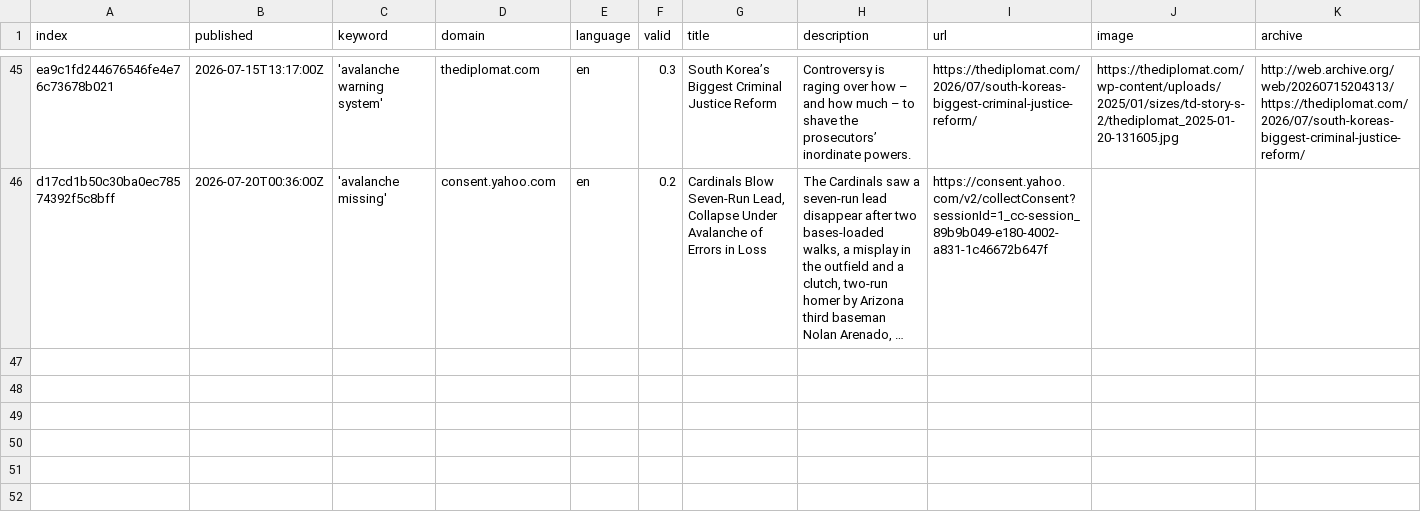
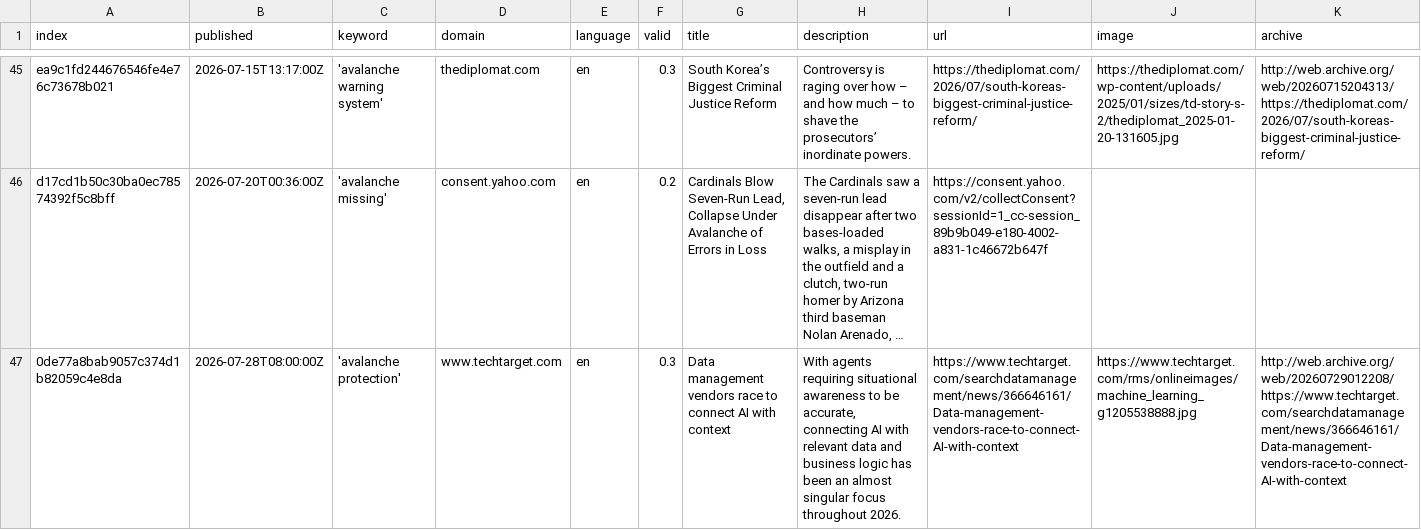
Before and after one commit to MarcoL95-news/avalancheIsComing, a CSV file: csv/news_2026_07.csv, drawn as a sheet; only a part is shown, gaps mark what is left out; long unchanged cells end in …; rows hold the shown columns only; the diff names each change by its address in the sheet, - before the commit and + after, or states it on an @@ line.

```diff
--- a/csv/news_2026_07.csv
+++ b/csv/news_2026_07.csv
+row 47: 0de77a8bab9057c374d1b82059c4e8da | 2026-07-28T08:00:00Z | 'avalanche protection' | www.techtarget.com | en | 0.3 | Data management vendors race to connect AI with context | With agents requiring situational awareness to be accurate, connecting AI with relevant data and business logic has been an almost singular focus throughout 2026. | https://www.techtarget.com/searchdatamanagement/news/366646161/Data-management-vendors-race-to-connect-AI-with-context | https://www.techtarget.com/rms/onlineimages/machine_learning_g1205538888.jpg | http://web.archive.org/web/20260729012208/https://www.techtarget.com/searchdatamanagement/news/366646161/Data-management-vendors-race-to-connect-AI-with-context
```
Also changed, not shown: keywords.csv.
